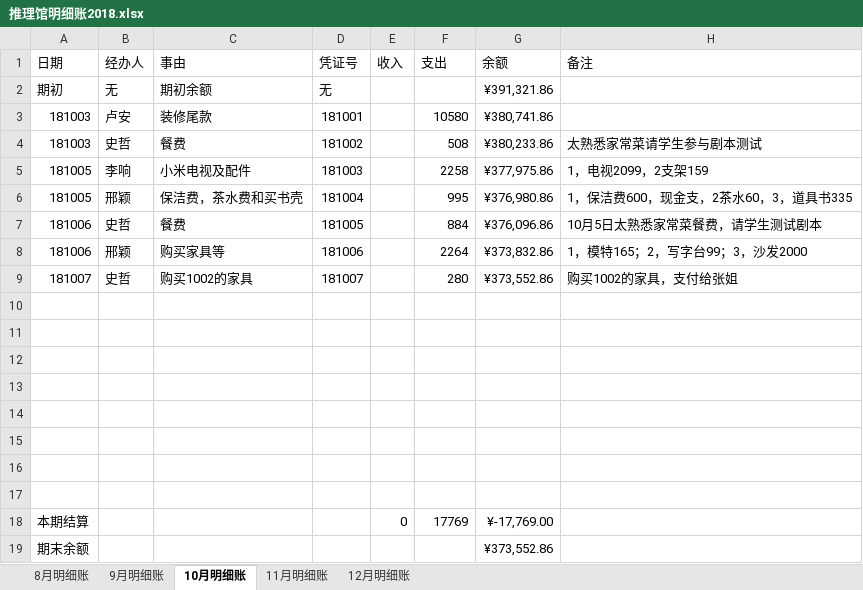
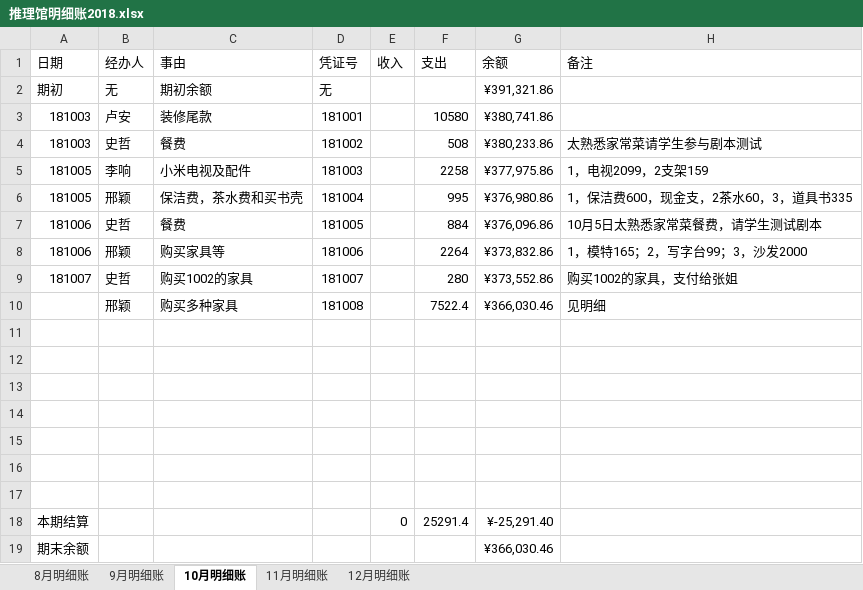
Before and after one commit to laa6202/work_doc, an Excel workbook: 21D项目/03财务资料/01账本/推理馆明细账2018.xlsx, sheet 10月明细账, drawn as a sheet; values as stored, in another font and other column widths than the file's, no borders; removed rows and columns are numbered as before the commit, all else as after; the diff names each change by its address in the sheet, - before the commit and + after, or states it on an @@ line.

```diff
--- a/21D项目/03财务资料/01账本/推理馆明细账2018.xlsx (sheet 10月明细账)
+++ b/21D项目/03财务资料/01账本/推理馆明细账2018.xlsx (sheet 10月明细账)
+row 10:  | 邢颖 | 购买多种家具 | 181008 |  | 7522.4 | ¥366,030.46 | 见明细
-row 17: (empty)
-F18 (支出): 17769
+F18 (支出): 25291.4
-G18 (余额): ¥-17,769.00
+G18 (余额): ¥-25,291.40
-G19 (余额): ¥373,552.86
+G19 (余额): ¥366,030.46
```
Also changed, not shown: 3 other files.
